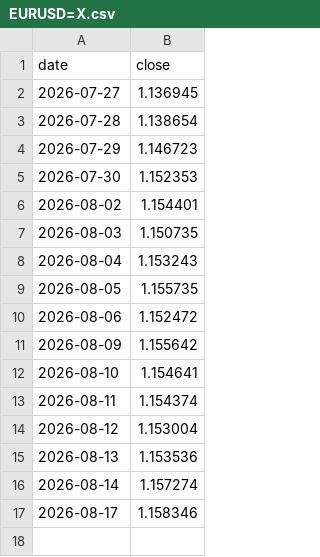
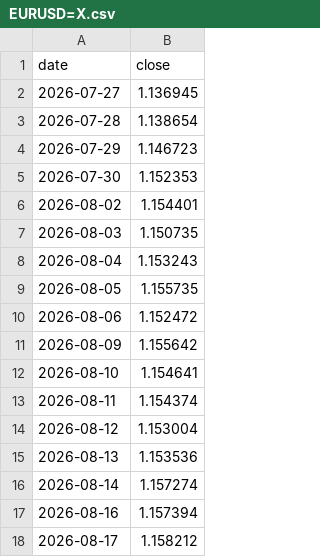
Before and after one commit to fedegarlo/trader, a CSV file: data/prices/EURUSD=X.csv, drawn as a sheet.

```diff
--- a/data/prices/EURUSD=X.csv
+++ b/data/prices/EURUSD=X.csv
@@ -16,2 +16,3 @@ date,close
 2026-08-14,1.157274
-2026-08-17,1.158346
+2026-08-16,1.157394
+2026-08-17,1.158212
```
Also changed, not shown: data/prices/ASML.csv, data/prices/META.csv, 15 other files.
